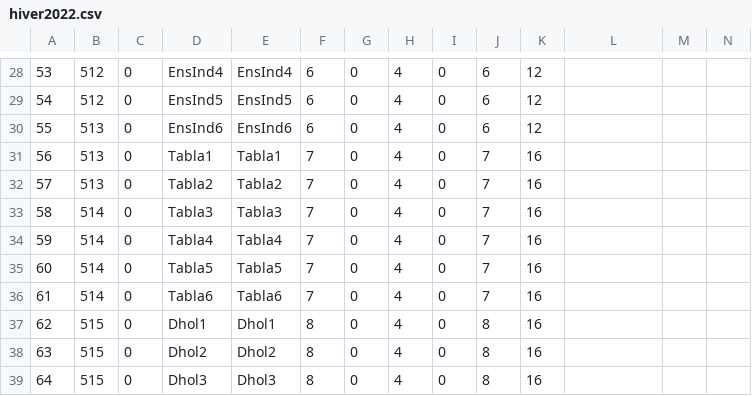
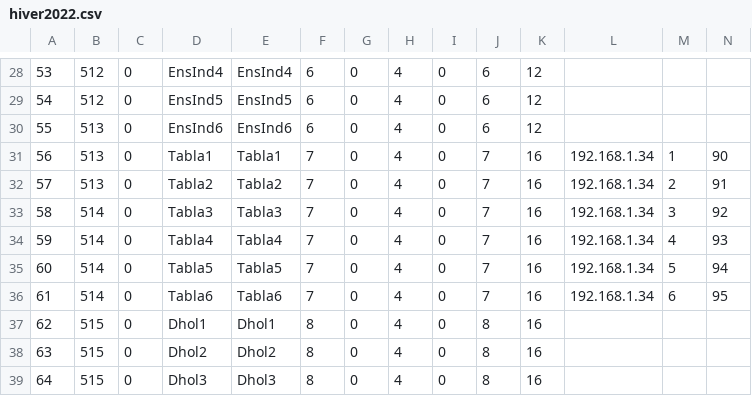
Before and after one commit to BertrandHedelin/Skini, a CSV file: pieces/hiver2022.csv, drawn as a sheet; only a part is shown, gaps mark what is left out.

```diff
--- a/pieces/hiver2022.csv
+++ b/pieces/hiver2022.csv
@@ -30,8 +30,8 @@
 55,513,0,EnsInd6,EnsInd6,6,0,4,0,6,12,,,
-56,513,0,Tabla1,Tabla1,7,0,4,0,7,16,,,
-57,513,0,Tabla2,Tabla2,7,0,4,0,7,16,,,
-58,514,0,Tabla3,Tabla3,7,0,4,0,7,16,,,
-59,514,0,Tabla4,Tabla4,7,0,4,0,7,16,,,
-60,514,0,Tabla5,Tabla5,7,0,4,0,7,16,,,
-61,514,0,Tabla6,Tabla6,7,0,4,0,7,16,,,
+56,513,0,Tabla1,Tabla1,7,0,4,0,7,16,192.168.1.34,1,90
+57,513,0,Tabla2,Tabla2,7,0,4,0,7,16,192.168.1.34,2,91
+58,514,0,Tabla3,Tabla3,7,0,4,0,7,16,192.168.1.34,3,92
+59,514,0,Tabla4,Tabla4,7,0,4,0,7,16,192.168.1.34,4,93
+60,514,0,Tabla5,Tabla5,7,0,4,0,7,16,192.168.1.34,5,94
+61,514,0,Tabla6,Tabla6,7,0,4,0,7,16,192.168.1.34,6,95
 62,515,0,Dhol1,Dhol1,8,0,4,0,8,16,,,
```
Also changed, not shown: 10 other files.
